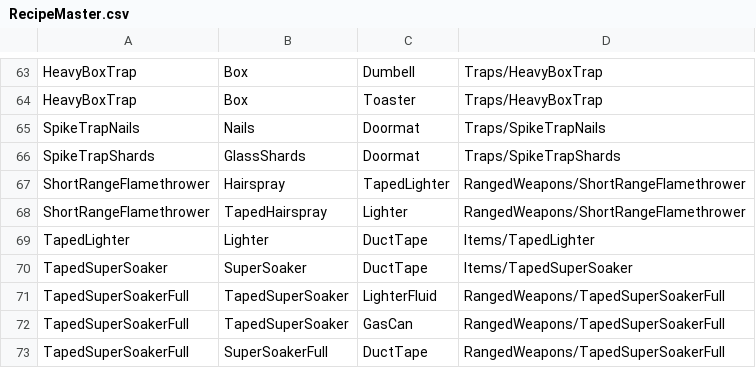
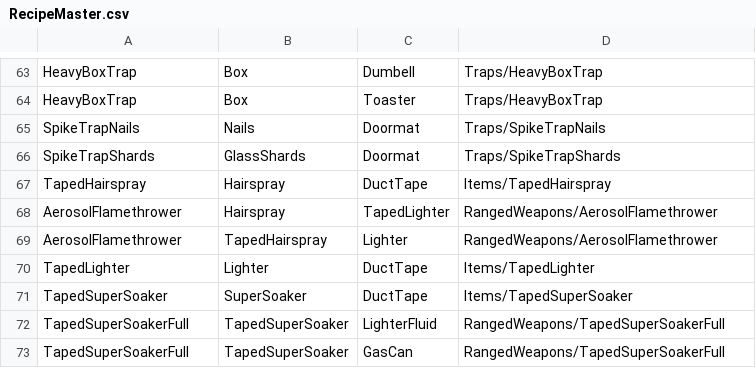
Before and after one commit to ThomasProtheroe/Theyre-Coming, a CSV file: Assets/StreamingAssets/RecipeMaster.csv, drawn as a sheet; only a part is shown, gaps mark what is left out; the shorter side is filled out with more unchanged rows.

Commit message:
Added Aerosol flamethrower and assorted components

```diff
--- a/Assets/StreamingAssets/RecipeMaster.csv
+++ b/Assets/StreamingAssets/RecipeMaster.csv
@@ -66,4 +66,5 @@ SpikeTrapNails,Nails,Doormat,Traps/SpikeTrapNails
 SpikeTrapShards,GlassShards,Doormat,Traps/SpikeTrapShards
-ShortRangeFlamethrower,Hairspray,TapedLighter,RangedWeapons/ShortRangeFlamethrower
-ShortRangeFlamethrower,TapedHairspray,Lighter,RangedWeapons/ShortRangeFlamethrower
+TapedHairspray,Hairspray,DuctTape,Items/TapedHairspray
+AerosolFlamethrower,Hairspray,TapedLighter,RangedWeapons/AerosolFlamethrower
+AerosolFlamethrower,TapedHairspray,Lighter,RangedWeapons/AerosolFlamethrower
 TapedLighter,Lighter,DuctTape,Items/TapedLighter
```
Also changed, not shown: 34 other files.
